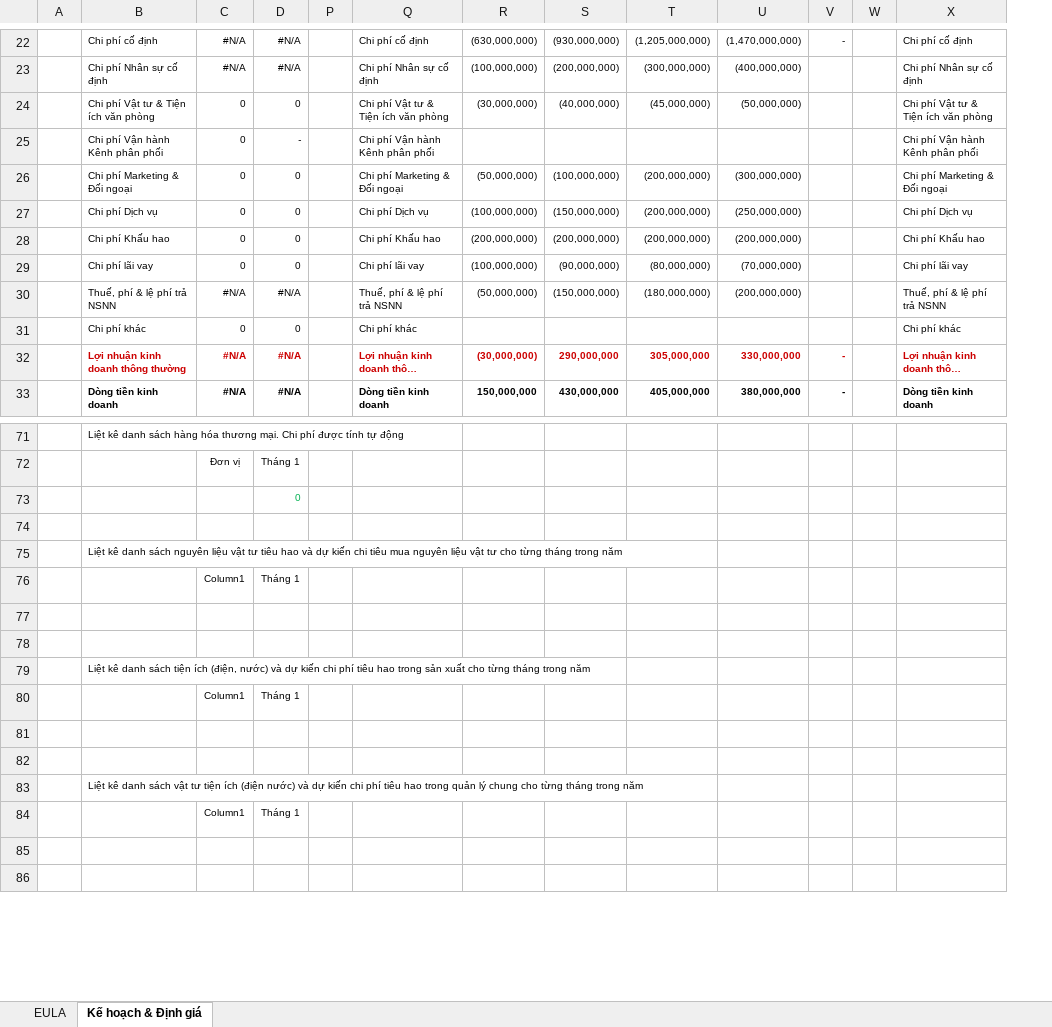
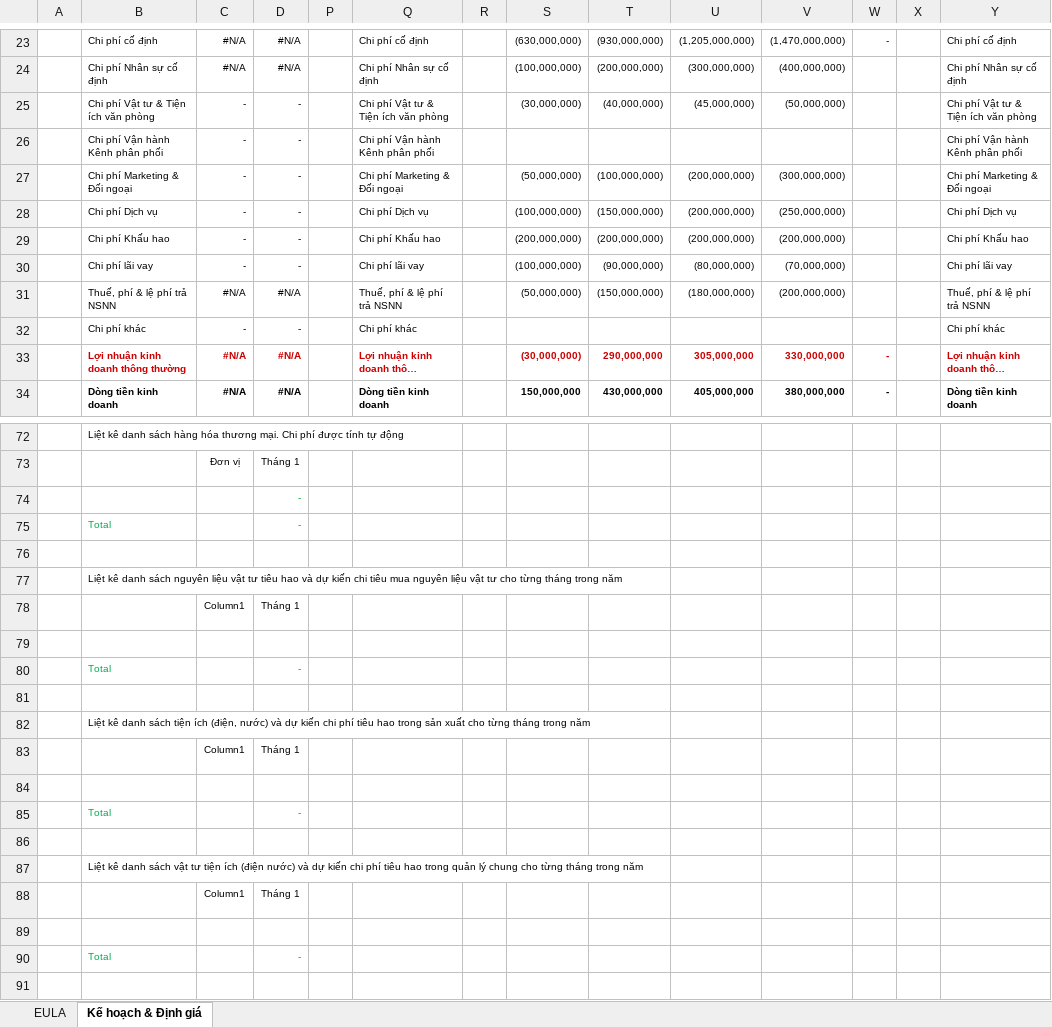
Before and after one commit to leanh2410/Backups, an Excel workbook: 4C68A711-89BE-412A-BD2D-CB33771CC62D-QT02.xlsm, sheet Kế hoạch & Định giá, drawn as a sheet; only a part is shown, gaps mark what is left out; long unchanged cells end in …; values as stored, in another font and other column widths than the file's, no borders; charts and pictures and conditional formats and table styles not drawn; addresses are those after the commit; rows hold the shown columns only; the diff covers the shown part only; the diff names each change by its address in the sheet, - before the commit and + after, or states it on an @@ line.

```diff
--- a/4C68A711-89BE-412A-BD2D-CB33771CC62D-QT02.xlsm (sheet Kế hoạch & Định giá)
+++ b/4C68A711-89BE-412A-BD2D-CB33771CC62D-QT02.xlsm (sheet Kế hoạch & Định giá)
+column R, empty
-C25:C30: 0
+C25:C30: -
-D25: 0
+D25: -
-D27:D30: 0
+D27:D30: -
-C32: 0
+C32: -
-D32: 0
+D32: -
-D74: 0
+D74: -
+row 75:  | Total |  | -
+row 80:  | Total |  | -
+row 85:  | Total |  | -
+row 90:  | Total |  | -
```
Also changed, not shown: 34 added rows, 3 removed rows, 37 edited cells and cell formats elsewhere in this sheet, formulas that keep their value, hidden cells, charts or pictures.
